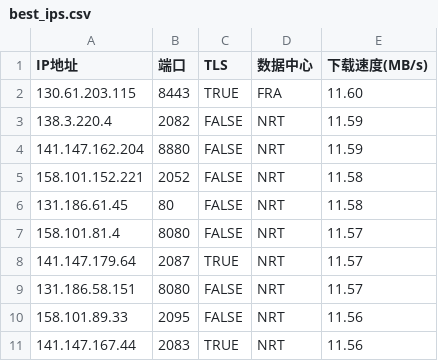
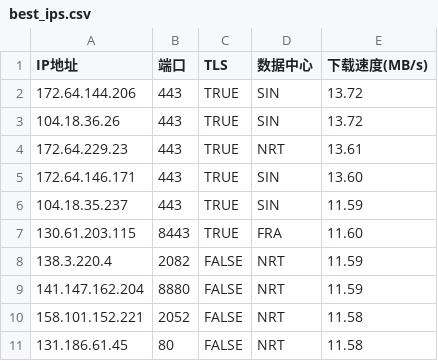
Before and after one commit to MarshallEriksen-Neura/WorkerVless2sub, a CSV file: best_ips.csv, drawn as a sheet; only a part is shown; the shorter side is filled out with more unchanged rows.

Commit message:
Update best_ips.csv via local CFST (2026-11-21)

```diff
--- a/best_ips.csv
+++ b/best_ips.csv
@@ -1,2 +1,7 @@
 IP地址,端口,TLS,数据中心,下载速度(MB/s)
+172.64.144.206,443,TRUE,SIN,13.72
+104.18.36.26,443,TRUE,SIN,13.72
+172.64.229.23,443,TRUE,NRT,13.61
+172.64.146.171,443,TRUE,SIN,13.60
+104.18.35.237,443,TRUE,SIN,11.59
 130.61.203.115,8443,TRUE,FRA,11.60
```
